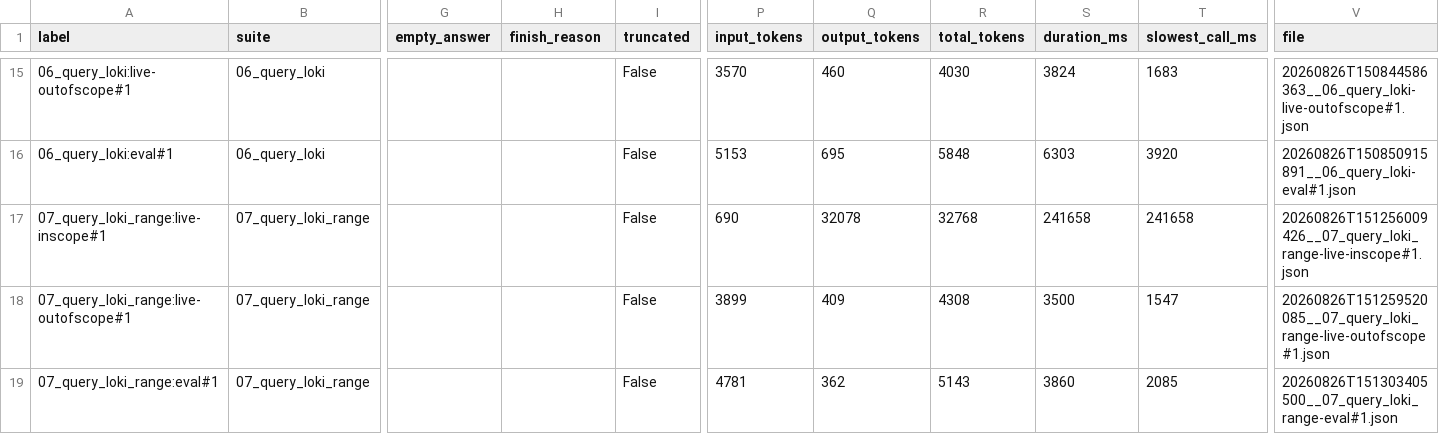
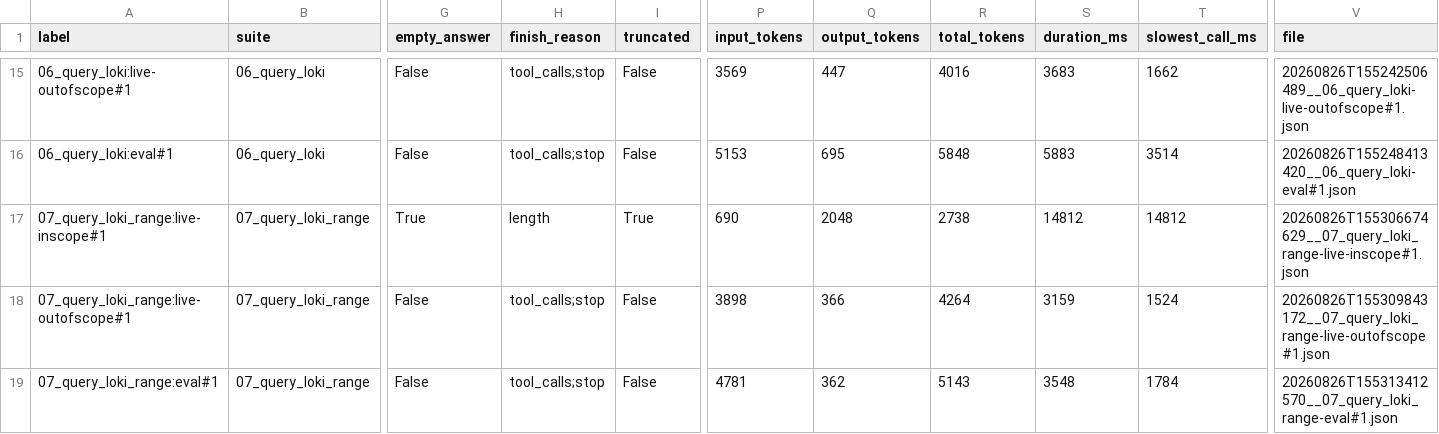
Before and after one commit to abenable/ops-agent, a CSV file: eval/results/all_runs.csv, drawn as a sheet; only a part is shown, gaps mark what is left out; the diff covers the shown part only; the diff names each change by its address in the sheet, - before the commit and + after, or states it on an @@ line.

```diff
--- a/eval/results/all_runs.csv
+++ b/eval/results/all_runs.csv
-G15:G16 (empty_answer): (empty)
+G15:G16 (empty_answer): False
-H15:H16 (finish_reason): (empty)
+H15:H16 (finish_reason): tool_calls;stop
-P15 (input_tokens): 3570
+P15 (input_tokens): 3569
-Q15 (output_tokens): 460
+Q15 (output_tokens): 447
-R15 (total_tokens): 4030
+R15 (total_tokens): 4016
-S15 (duration_ms): 3824
+S15 (duration_ms): 3683
-T15 (slowest_call_ms): 1683
+T15 (slowest_call_ms): 1662
-V15 (file): 20260826T150844586363__06_query_loki-live-outofscope#1.json
+V15 (file): 20260826T155242506489__06_query_loki-live-outofscope#1.json
-S16 (duration_ms): 6303
+S16 (duration_ms): 5883
-T16 (slowest_call_ms): 3920
+T16 (slowest_call_ms): 3514
-V16 (file): 20260826T150850915891__06_query_loki-eval#1.json
+V16 (file): 20260826T155248413420__06_query_loki-eval#1.json
-G17 (empty_answer): (empty)
+G17 (empty_answer): True
-H17 (finish_reason): (empty)
+H17 (finish_reason): length
-I17 (truncated): False
+I17 (truncated): True
-Q17 (output_tokens): 32078
+Q17 (output_tokens): 2048
-R17 (total_tokens): 32768
+R17 (total_tokens): 2738
-S17 (duration_ms): 241658
+S17 (duration_ms): 14812
-T17 (slowest_call_ms): 241658
+T17 (slowest_call_ms): 14812
-V17 (file): 20260826T151256009426__07_query_loki_range-live-inscope#1.json
+V17 (file): 20260826T155306674629__07_query_loki_range-live-inscope#1.json
-G18:G19 (empty_answer): (empty)
+G18:G19 (empty_answer): False
-H18:H19 (finish_reason): (empty)
+H18:H19 (finish_reason): tool_calls;stop
-P18 (input_tokens): 3899
+P18 (input_tokens): 3898
-Q18 (output_tokens): 409
+Q18 (output_tokens): 366
-R18 (total_tokens): 4308
+R18 (total_tokens): 4264
-S18 (duration_ms): 3500
+S18 (duration_ms): 3159
-T18 (slowest_call_ms): 1547
+T18 (slowest_call_ms): 1524
-V18 (file): 20260826T151259520085__07_query_loki_range-live-outofscope#1.json
+V18 (file): 20260826T155309843172__07_query_loki_range-live-outofscope#1.json
-S19 (duration_ms): 3860
+S19 (duration_ms): 3548
-T19 (slowest_call_ms): 2085
+T19 (slowest_call_ms): 1784
-V19 (file): 20260826T151303405500__07_query_loki_range-eval#1.json
+V19 (file): 20260826T155313412570__07_query_loki_range-eval#1.json
```
Also changed, not shown: 81 edited cells elsewhere in this file, eval/results/01_list_services/runs.csv, 5 other files.
